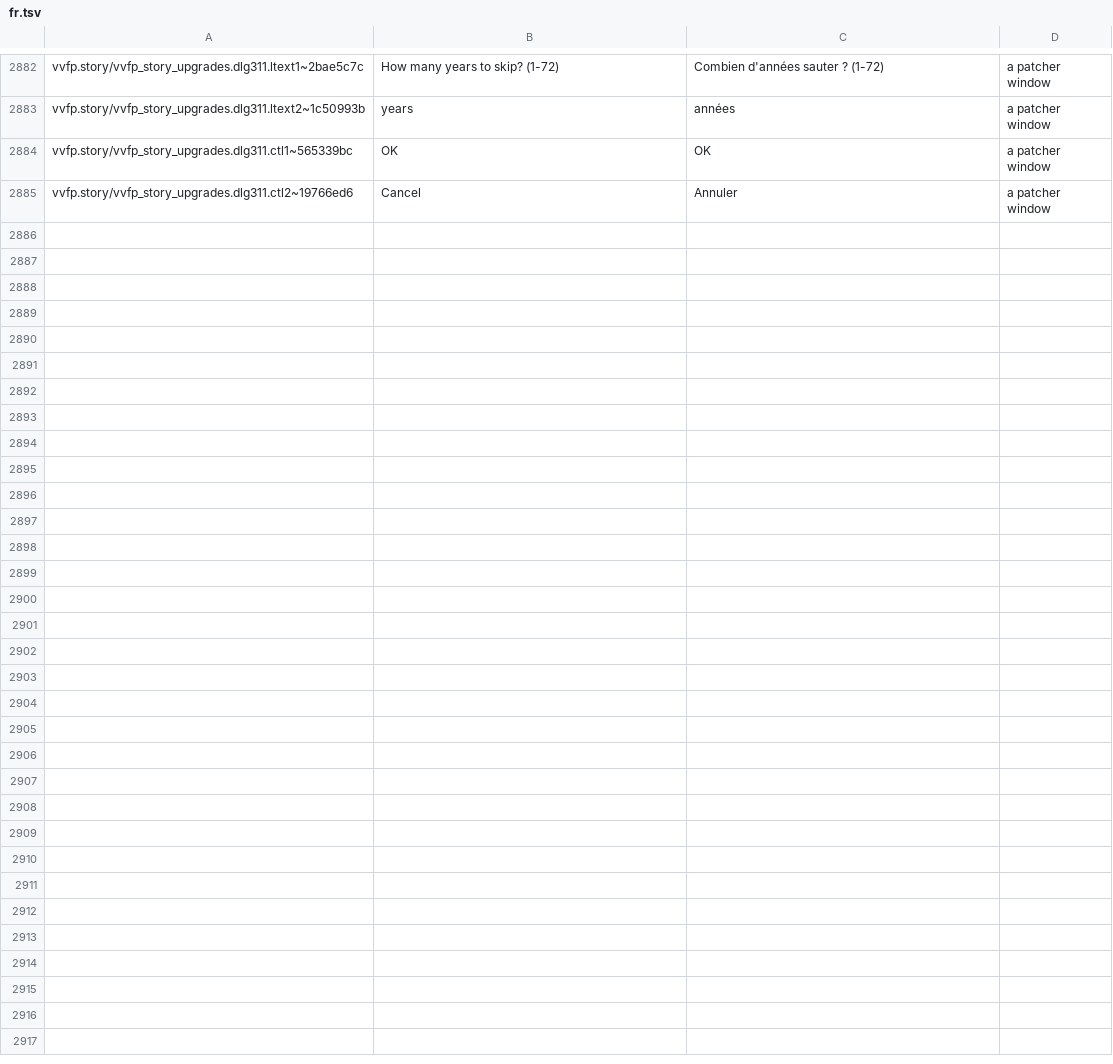
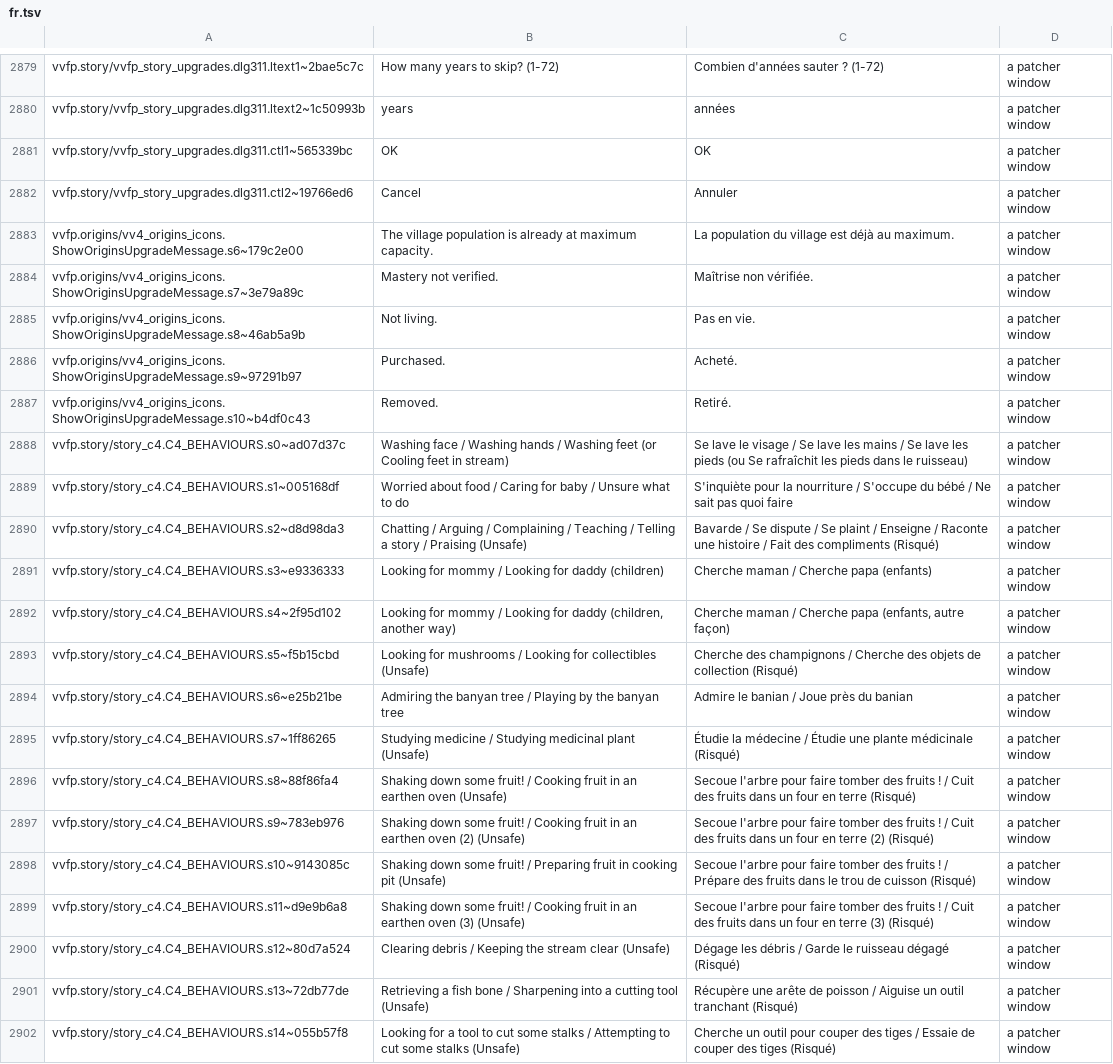
Before and after one commit to Lorsieab2/Virtual-Villagers-Fun-Patcher, a TSV file: translations/vv4/fr.tsv, drawn as a sheet; only a part is shown, gaps mark what is left out; the diff covers the shown part only.

```diff
--- a/translations/vv4/fr.tsv
+++ b/translations/vv4/fr.tsv
@@ -2885 +2882,21 @@ vvfp.story/vvfp_story_upgrades.dlg311.ctl1~565339bc	OK	OK	a patcher window
 vvfp.story/vvfp_story_upgrades.dlg311.ctl2~19766ed6	Cancel	Annuler	a patcher window
+vvfp.origins/vv4_origins_icons.ShowOriginsUpgradeMessage.s6~179c2e00	The village population is already at maximum capacity.	La population du village est déjà au maximum.	a patcher window
+vvfp.origins/vv4_origins_icons.ShowOriginsUpgradeMessage.s7~3e79a89c	Mastery not verified.	Maîtrise non vérifiée.	a patcher window
+vvfp.origins/vv4_origins_icons.ShowOriginsUpgradeMessage.s8~46ab5a9b	Not living.	Pas en vie.	a patcher window
+vvfp.origins/vv4_origins_icons.ShowOriginsUpgradeMessage.s9~97291b97	Purchased.	Acheté.	a patcher window
+vvfp.origins/vv4_origins_icons.ShowOriginsUpgradeMessage.s10~b4df0c43	Removed.	Retiré.	a patcher window
+vvfp.story/story_c4.C4_BEHAVIOURS.s0~ad07d37c	Washing face / Washing hands / Washing feet (or Cooling feet in stream)	Se lave le visage / Se lave les mains / Se lave les pieds (ou Se rafraîchit les pieds dans le ruisseau)	a patcher window
+vvfp.story/story_c4.C4_BEHAVIOURS.s1~005168df	Worried about food / Caring for baby / Unsure what to do	S'inquiète pour la nourriture / S'occupe du bébé / Ne sait pas quoi faire	a patcher window
+vvfp.story/story_c4.C4_BEHAVIOURS.s2~d8d98da3	Chatting / Arguing / Complaining / Teaching / Telling a story / Praising (Unsafe)	Bavarde / Se dispute / Se plaint / Enseigne / Raconte une histoire / Fait des compliments (Risqué)	a patcher window
+vvfp.story/story_c4.C4_BEHAVIOURS.s3~e9336333	Looking for mommy / Looking for daddy (children)	Cherche maman / Cherche papa (enfants)	a patcher window
+vvfp.story/story_c4.C4_BEHAVIOURS.s4~2f95d102	Looking for mommy / Looking for daddy (children, another way)	Cherche maman / Cherche papa (enfants, autre façon)	a patcher window
+vvfp.story/story_c4.C4_BEHAVIOURS.s5~f5b15cbd	Looking for mushrooms / Looking for collectibles (Unsafe)	Cherche des champignons / Cherche des objets de collection (Risqué)	a patcher window
+vvfp.story/story_c4.C4_BEHAVIOURS.s6~e25b21be	Admiring the banyan tree / Playing by the banyan tree	Admire le banian / Joue près du banian	a patcher window
+vvfp.story/story_c4.C4_BEHAVIOURS.s7~1ff86265	Studying medicine / Studying medicinal plant (Unsafe)	Étudie la médecine / Étudie une plante médicinale (Risqué)	a patcher window
+vvfp.story/story_c4.C4_BEHAVIOURS.s8~88f86fa4	Shaking down some fruit! / Cooking fruit in an earthen oven (Unsafe)	Secoue l'arbre pour faire tomber des fruits ! / Cuit des fruits dans un four en terre (Risqué)	a patcher window
+vvfp.story/story_c4.C4_BEHAVIOURS.s9~783eb976	Shaking down some fruit! / Cooking fruit in an earthen oven (2) (Unsafe)	Secoue l'arbre pour faire tomber des fruits ! / Cuit des fruits dans un four en terre (2) (Risqué)	a patcher window
+vvfp.story/story_c4.C4_BEHAVIOURS.s10~9143085c	Shaking down some fruit! / Preparing fruit in cooking pit (Unsafe)	Secoue l'arbre pour faire tomber des fruits ! / Prépare des fruits dans le trou de cuisson (Risqué)	a patcher window
+vvfp.story/story_c4.C4_BEHAVIOURS.s11~d9e9b6a8	Shaking down some fruit! / Cooking fruit in an earthen oven (3) (Unsafe)	Secoue l'arbre pour faire tomber des fruits ! / Cuit des fruits dans un four en terre (3) (Risqué)	a patcher window
+vvfp.story/story_c4.C4_BEHAVIOURS.s12~80d7a524	Clearing debris / Keeping the stream clear (Unsafe)	Dégage les débris / Garde le ruisseau dégagé (Risqué)	a patcher window
+vvfp.story/story_c4.C4_BEHAVIOURS.s13~72db77de	Retrieving a fish bone / Sharpening into a cutting tool (Unsafe)	Récupère une arête de poisson / Aiguise un outil tranchant (Risqué)	a patcher window
+vvfp.story/story_c4.C4_BEHAVIOURS.s14~055b57f8	Looking for a tool to cut some stalks / Attempting to cut some stalks (Unsafe)	Cherche un outil pour couper des tiges / Essaie de couper des tiges (Risqué)	a patcher window
```
Also changed, not shown: 16 added rows and 3 removed rows elsewhere in this file, translations/vv1/fr.tsv, translations/vv2/fr.tsv, 2 other files.
